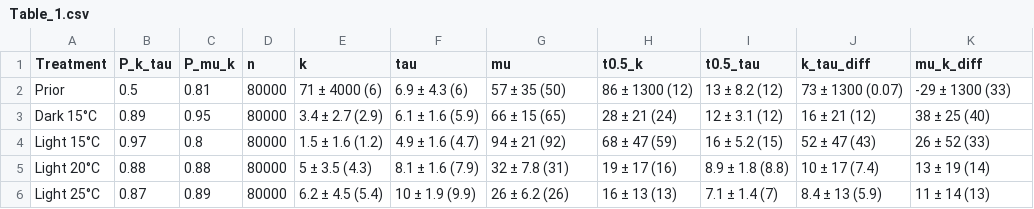
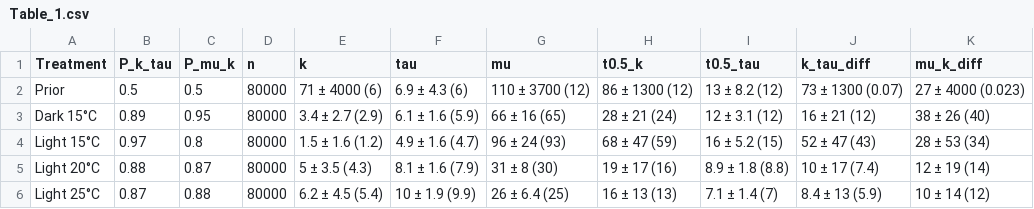
Before and after one commit to lukaseamus/microdeco, a CSV file: Tables/Table_1.csv, drawn as a sheet.

```diff
--- a/Tables/Table_1.csv
+++ b/Tables/Table_1.csv
@@ -1,6 +1,6 @@
 Treatment,P_k_tau,P_mu_k,n,k,tau,mu,t0.5_k,t0.5_tau,k_tau_diff,mu_k_diff
-Prior,0.5,0.81,80000,71 ± 4000 (6),6.9 ± 4.3 (6),57 ± 35 (50),86 ± 1300 (12),13 ± 8.2 (12),73 ± 1300 (0.07),-29 ± 1300 (33)
-Dark 15°C,0.89,0.95,80000,3.4 ± 2.7 (2.9),6.1 ± 1.6 (5.9),66 ± 15 (65),28 ± 21 (24),12 ± 3.1 (12),16 ± 21 (12),38 ± 25 (40)
-Light 15°C,0.97,0.8,80000,1.5 ± 1.6 (1.2),4.9 ± 1.6 (4.7),94 ± 21 (92),68 ± 47 (59),16 ± 5.2 (15),52 ± 47 (43),26 ± 52 (33)
-Light 20°C,0.88,0.88,80000,5 ± 3.5 (4.3),8.1 ± 1.6 (7.9),32 ± 7.8 (31),19 ± 17 (16),8.9 ± 1.8 (8.8),10 ± 17 (7.4),13 ± 19 (14)
-Light 25°C,0.87,0.89,80000,6.2 ± 4.5 (5.4),10 ± 1.9 (9.9),26 ± 6.2 (26),16 ± 13 (13),7.1 ± 1.4 (7),8.4 ± 13 (5.9),11 ± 14 (13)
+Prior,0.5,0.5,80000,71 ± 4000 (6),6.9 ± 4.3 (6),110 ± 3700 (12),86 ± 1300 (12),13 ± 8.2 (12),73 ± 1300 (0.07),27 ± 4000 (0.023)
+Dark 15°C,0.89,0.95,80000,3.4 ± 2.7 (2.9),6.1 ± 1.6 (5.9),66 ± 16 (65),28 ± 21 (24),12 ± 3.1 (12),16 ± 21 (12),38 ± 26 (40)
+Light 15°C,0.97,0.8,80000,1.5 ± 1.6 (1.2),4.9 ± 1.6 (4.7),96 ± 24 (93),68 ± 47 (59),16 ± 5.2 (15),52 ± 47 (43),28 ± 53 (34)
+Light 20°C,0.88,0.87,80000,5 ± 3.5 (4.3),8.1 ± 1.6 (7.9),31 ± 8 (30),19 ± 17 (16),8.9 ± 1.8 (8.8),10 ± 17 (7.4),12 ± 19 (14)
+Light 25°C,0.87,0.88,80000,6.2 ± 4.5 (5.4),10 ± 1.9 (9.9),26 ± 6.4 (25),16 ± 13 (13),7.1 ± 1.4 (7),8.4 ± 13 (5.9),10 ± 14 (12)
```
Also changed, not shown: 34 other files.
